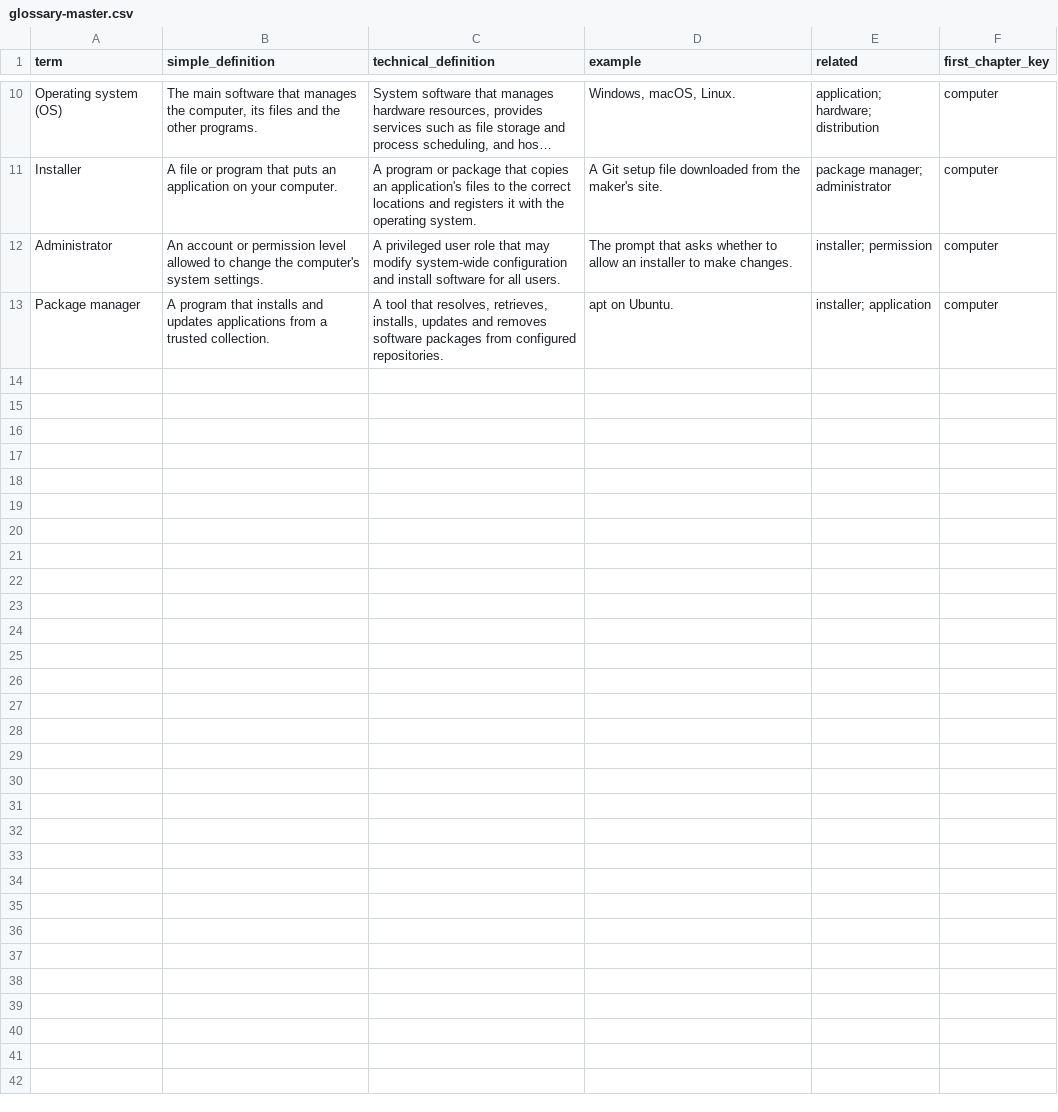
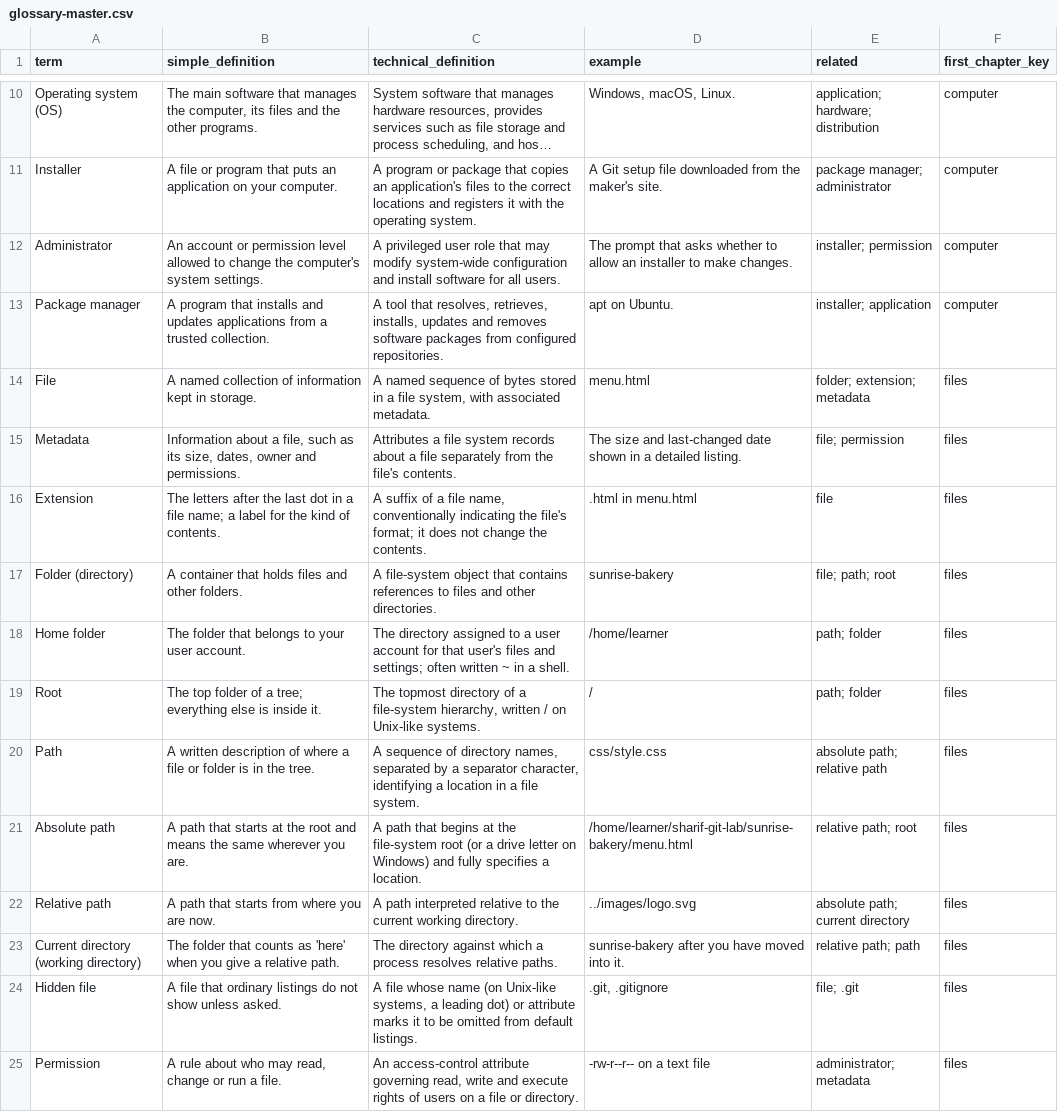
Before and after one commit to Sharifwa123/Books, a CSV file: git-and-github-mastery/glossary/glossary-master.csv, drawn as a sheet; only a part is shown, gaps mark what is left out; long unchanged cells end in …; the diff names each change by its address in the sheet, - before the commit and + after, or states it on an @@ line.

```diff
--- a/git-and-github-mastery/glossary/glossary-master.csv
+++ b/git-and-github-mastery/glossary/glossary-master.csv
+row 14: File | A named collection of information kept in storage. | A named sequence of bytes stored in a file system, with associated metadata. | menu.html | folder; extension; metadata | files
+row 15: Metadata | Information about a file, such as its size, dates, owner and permissions. | Attributes a file system records about a file separately from the file's contents. | The size and last-changed date shown in a detailed listing. | file; permission | files
+row 16: Extension | The letters after the last dot in a file name; a label for the kind of contents. | A suffix of a file name, conventionally indicating the file's format; it does not change the contents. | .html in menu.html | file | files
+row 17: Folder (directory) | A container that holds files and other folders. | A file-system object that contains references to files and other directories. | sunrise-bakery | file; path; root | files
+row 18: Home folder | The folder that belongs to your user account. | The directory assigned to a user account for that user's files and settings; often written ~ in a shell. | /home/learner | path; folder | files
+row 19: Root | The top folder of a tree; everything else is inside it. | The topmost directory of a file-system hierarchy, written / on Unix-like systems. | / | path; folder | files
+row 20: Path | A written description of where a file or folder is in the tree. | A sequence of directory names, separated by a separator character, identifying a location in a file system. | css/style.css | absolute path; relative path | files
+row 21: Absolute path | A path that starts at the root and means the same wherever you are. | A path that begins at the file-system root (or a drive letter on Windows) and fully specifies a location. | /home/learner/sharif-git-lab/sunrise-bakery/menu.html | relative path; root | files
+row 22: Relative path | A path that starts from where you are now. | A path interpreted relative to the current working directory. | ../images/logo.svg | absolute path; current directory | files
+row 23: Current directory (working directory) | The folder that counts as 'here' when you give a relative path. | The directory against which a process resolves relative paths. | sunrise-bakery after you have moved into it. | relative path; path | files
+row 24: Hidden file | A file that ordinary listings do not show unless asked. | A file whose name (on Unix-like systems, a leading dot) or attribute marks it to be omitted from default listings. | .git, .gitignore | file; .git | files
+row 25: Permission | A rule about who may read, change or run a file. | An access-control attribute governing read, write and execute rights of users on a file or directory. | -rw-r--r-- on a text file | administrator; metadata | files
```
Also changed, not shown: 6 other files.
